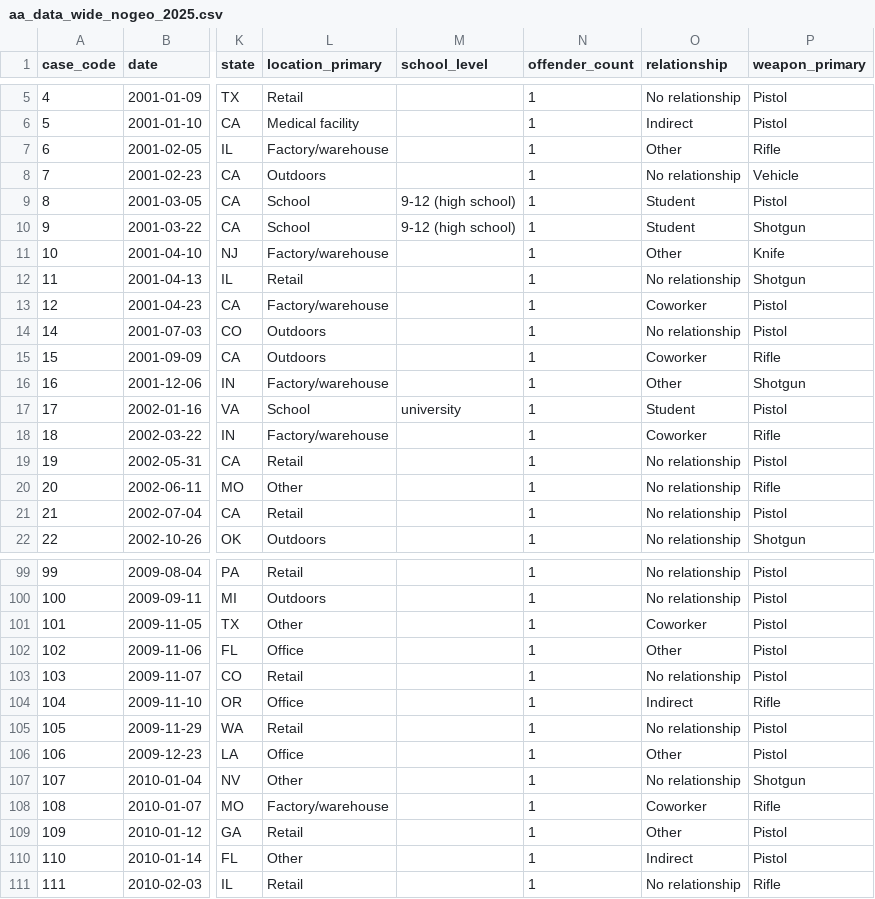
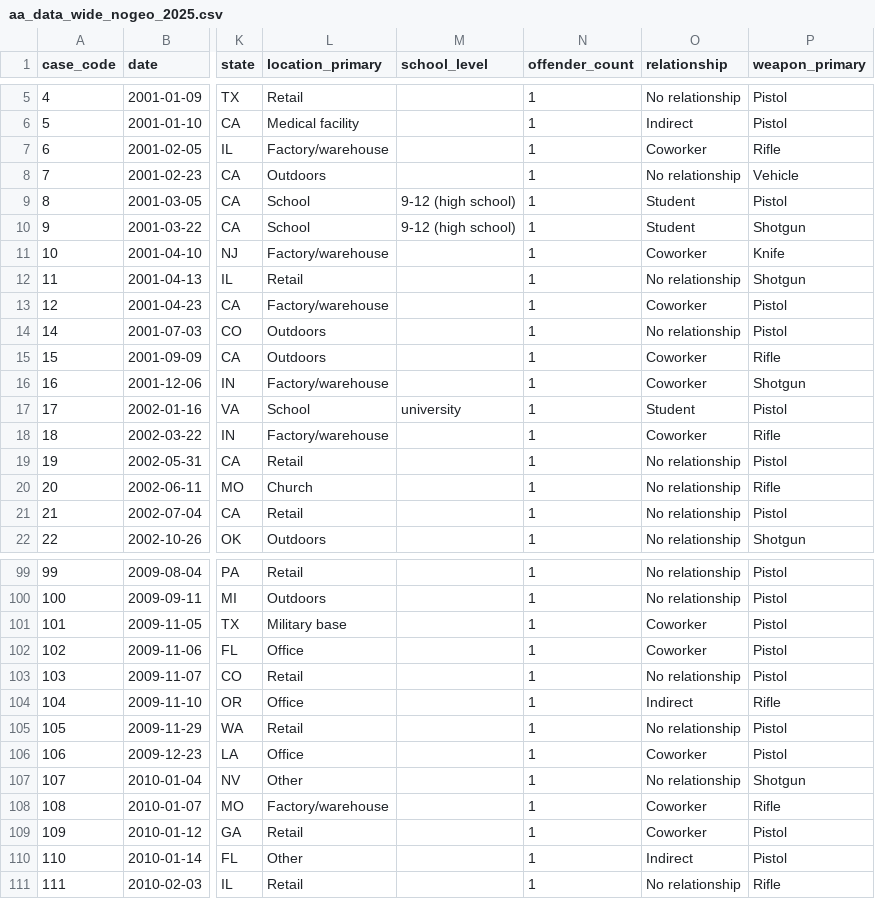
Before and after one commit to ALERRT-Research/PROJ_activeattack_website, a CSV file: data/aa_data_wide_nogeo_2025.csv, drawn as a sheet; only a part is shown, gaps mark what is left out; the diff covers the shown part only; the diff names each change by its address in the sheet, - before the commit and + after, or states it on an @@ line.

```diff
--- a/data/aa_data_wide_nogeo_2025.csv
+++ b/data/aa_data_wide_nogeo_2025.csv
-O7 (relationship): Other
+O7 (relationship): Coworker
-O11 (relationship): Other
+O11 (relationship): Coworker
-O16 (relationship): Other
+O16 (relationship): Coworker
-L20 (location_primary): Other
+L20 (location_primary): Church
-L101 (location_primary): Other
+L101 (location_primary): Military base
-O102 (relationship): Other
+O102 (relationship): Coworker
-O106 (relationship): Other
+O106 (relationship): Coworker
-O109 (relationship): Other
+O109 (relationship): Coworker
```
Also changed, not shown: 54 edited cells elsewhere in this file, 8 other files.
